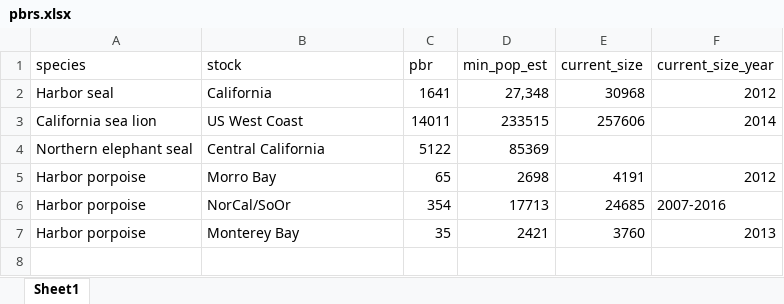
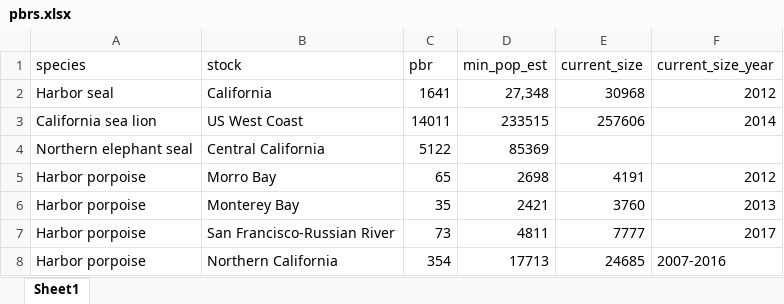
Before and after one commit to tinafang-1207/ca_set_gillnet_bycatch, an Excel workbook: data/stock_assessments/processed/pbrs.xlsx, sheet Sheet1, drawn as a sheet; values as stored, in another font and other column widths than the file's, no borders; removed rows and columns are numbered as before the commit, all else as after; the diff names each change by its address in the sheet, - before the commit and + after, or states it on an @@ line.

```diff
--- a/data/stock_assessments/processed/pbrs.xlsx (sheet Sheet1)
+++ b/data/stock_assessments/processed/pbrs.xlsx (sheet Sheet1)
-row 6: Harbor porpoise | NorCal/SoOr | 354 | 17713 | 24685 | 2007-2016
+row 7: Harbor porpoise | San Francisco-Russian River | 73 | 4811 | 7777 | 2017
+row 8: Harbor porpoise | Northern California | 354 | 17713 | 24685 | 2007-2016
```
Also changed, not shown: 31 other files.
